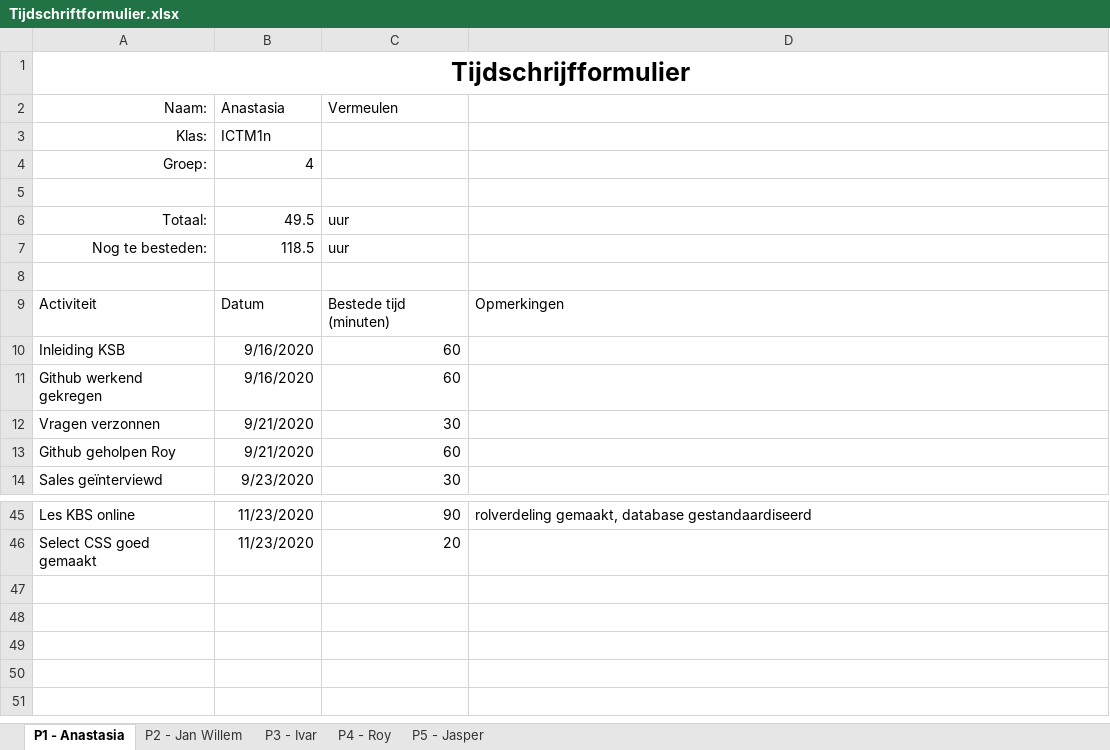
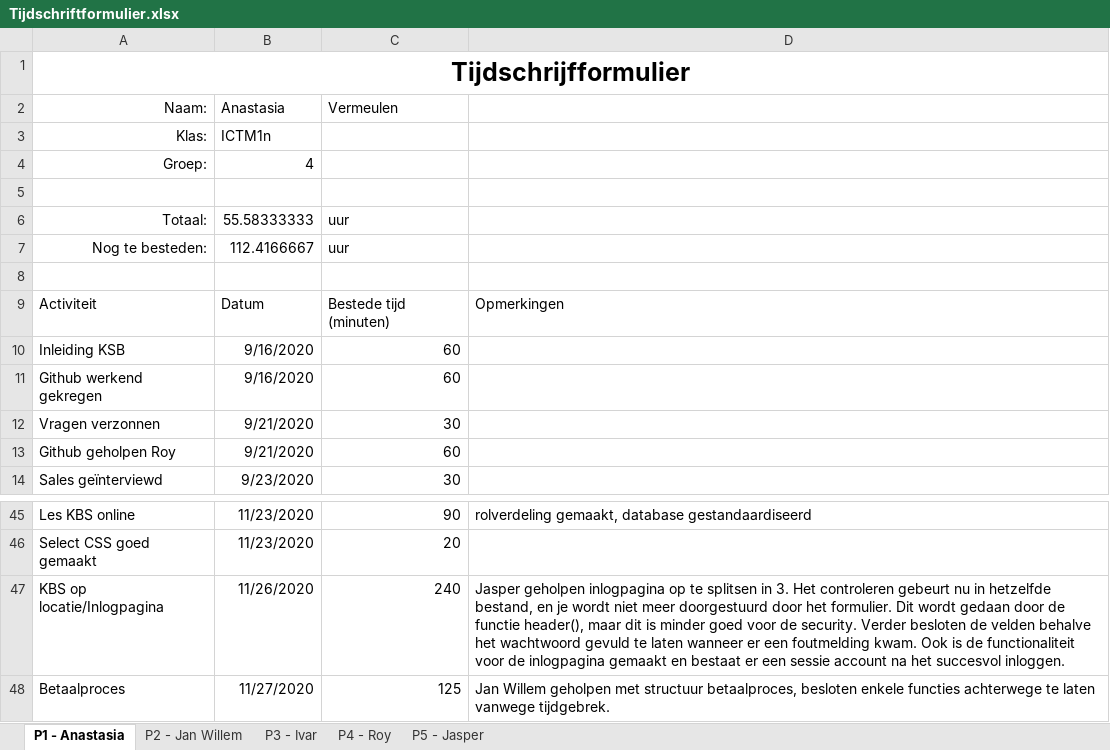
Before and after one commit to thesmallwan123/NerdyGadgets, an Excel workbook: Documenten/Tijdschriftformulier.xlsx, sheet P1 - Anastasia, drawn as a sheet; only a part is shown, gaps mark what is left out; values as stored, in another font and other column widths than the file's, no borders; table styles not drawn; the diff names each change by its address in the sheet, - before the commit and + after, or states it on an @@ line.

Commit message:
Tijdformulier

```diff
--- a/Documenten/Tijdschriftformulier.xlsx (sheet P1 - Anastasia)
+++ b/Documenten/Tijdschriftformulier.xlsx (sheet P1 - Anastasia)
-B6 (Anastasia): 49.5
+B6 (Anastasia): 55.58333333
-B7 (Anastasia): 118.5
+B7 (Anastasia): 112.4166667
+row 47: KBS op locatie/Inlogpagina | 11/26/2020 | 240 | Jasper geholpen inlogpagina op te splitsen in 3. Het controleren gebeurt nu in hetzelfde bestand, en je wordt niet meer doorgestuurd door het formulier. Dit wordt gedaan door de functie header(), maar dit is minder goed voor de security. Verder besloten de velden behalve het wachtwoord gevuld te laten wanneer er een foutmelding kwam. Ook is de functionaliteit voor de inlogpagina gemaakt en bestaat er een sessie account na het succesvol inloggen.
+row 48: Betaalproces | 11/27/2020 | 125 | Jan Willem geholpen met structuur betaalproces, besloten enkele functies achterwege te laten vanwege tijdgebrek.
```
